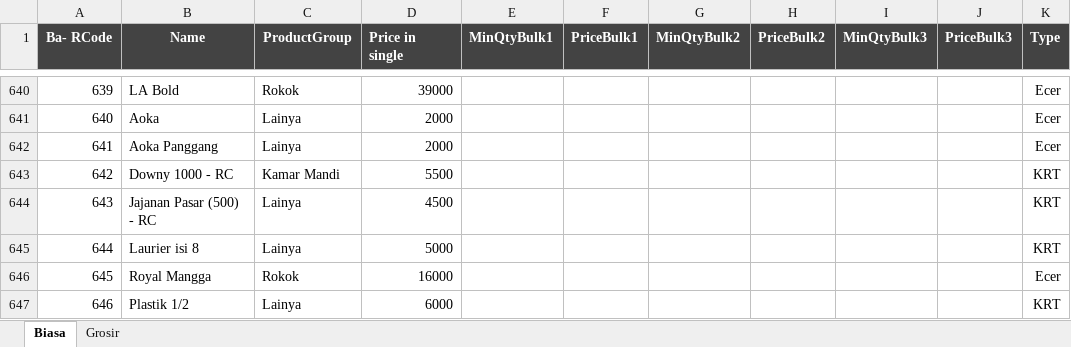
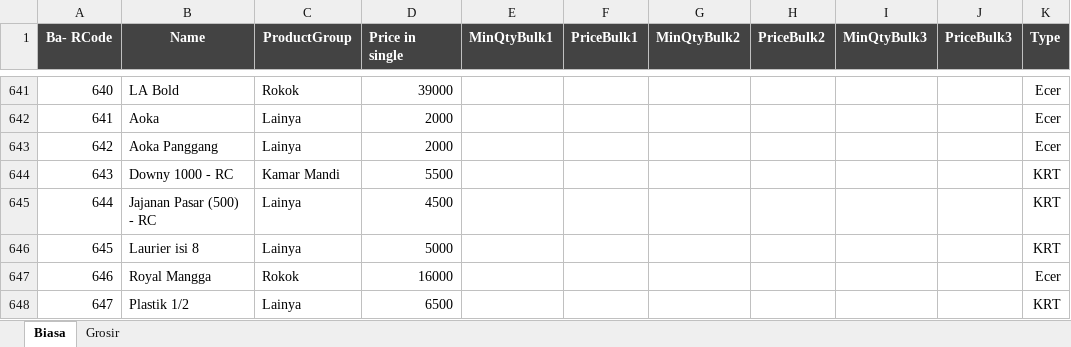
Before and after one commit to rudiath95/toko-yakin, an Excel workbook: TokoYakin.xlsx, sheet Biasa, drawn as a sheet; only a part is shown, gaps mark what is left out; values as stored, in another font and other column widths than the file's, no borders; charts and pictures and conditional formats not drawn; addresses are those after the commit; the diff covers the shown part only; the diff names each change by its address in the sheet, - before the commit and + after, or states it on an @@ line.

```diff
--- a/TokoYakin.xlsx (sheet Biasa)
+++ b/TokoYakin.xlsx (sheet Biasa)
@@ column A (Ba- RCode) renumbered from row 412 down @@
-D648 (Price in single): 6000
+D648 (Price in single): 6500
```
Also changed, not shown: 1 added row and 6 edited cells elsewhere in this sheet, sheet Grosir.
